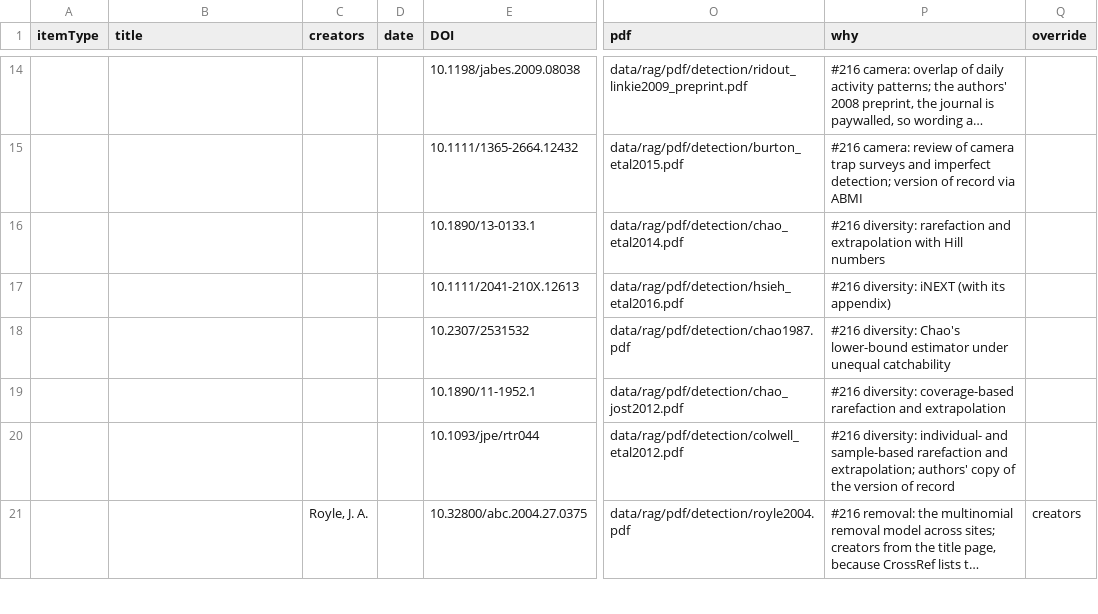
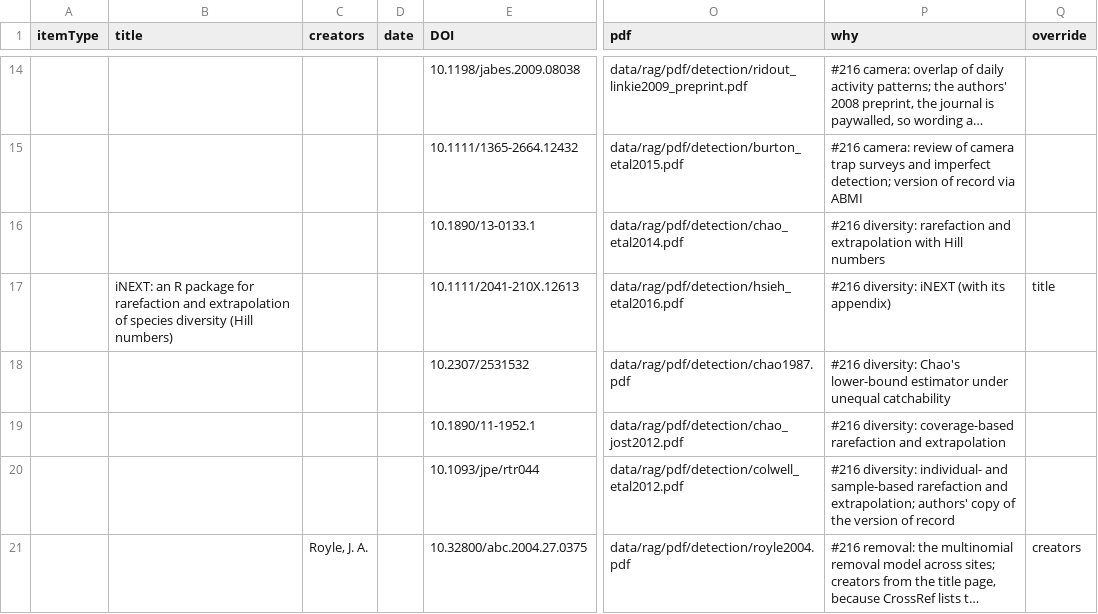
Before and after one commit to NewGraphEnvironment/knowledge, a CSV file: data/detection_additions.csv, drawn as a sheet; only a part is shown, gaps mark what is left out; long unchanged cells end in …; the diff names each change by its address in the sheet, - before the commit and + after, or states it on an @@ line.

```diff
--- a/data/detection_additions.csv
+++ b/data/detection_additions.csv
-B17 (title): (empty)
+B17 (title): iNEXT: an R package for rarefaction and extrapolation of species diversity (Hill numbers)
-Q17 (override): (empty)
+Q17 (override): title
```
Also changed, not shown: 7 other files.
